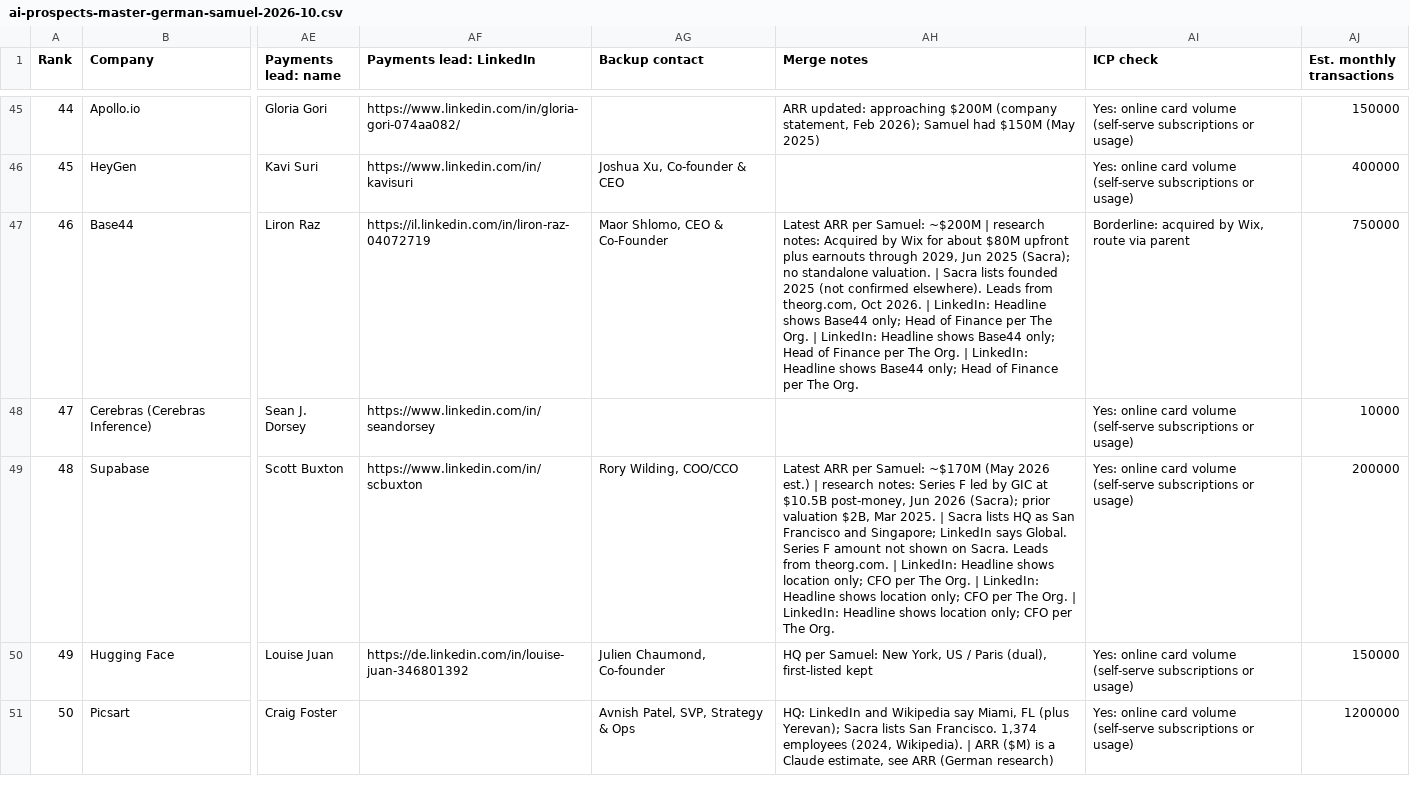
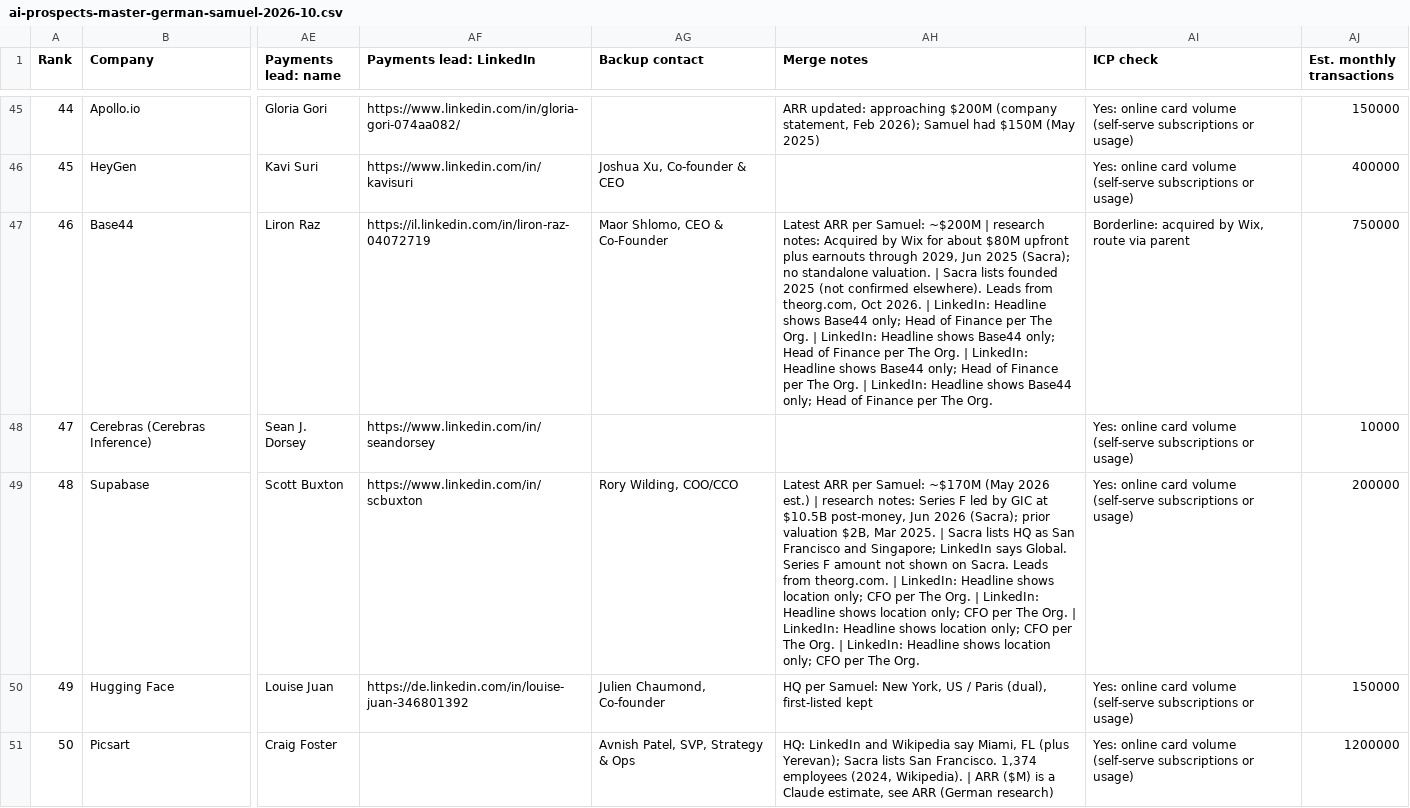
Before and after one commit to germantatism/German-GTM-Coding, a CSV file: Lists & ICP/ai-prospects-master-german-samuel-2026-10.csv, drawn as a sheet; only a part is shown, gaps mark what is left out; the diff covers the shown part only; the diff names each change by its address in the sheet, - before the commit and + after, or states it on an @@ line.

```diff
--- a/Lists & ICP/ai-prospects-master-german-samuel-2026-10.csv
+++ b/Lists & ICP/ai-prospects-master-german-samuel-2026-10.csv
-AH47 (Merge notes): …The Org.
+AH47 (Merge notes): …The Org. | LinkedIn: Headline shows Base44 only; Head of Finance per The Org.
-AH49 (Merge notes): …The Org.
+AH49 (Merge notes): …The Org. | LinkedIn: Headline shows location only; CFO per The Org.
```
Also changed, not shown: 24 edited cells elsewhere in this file.
